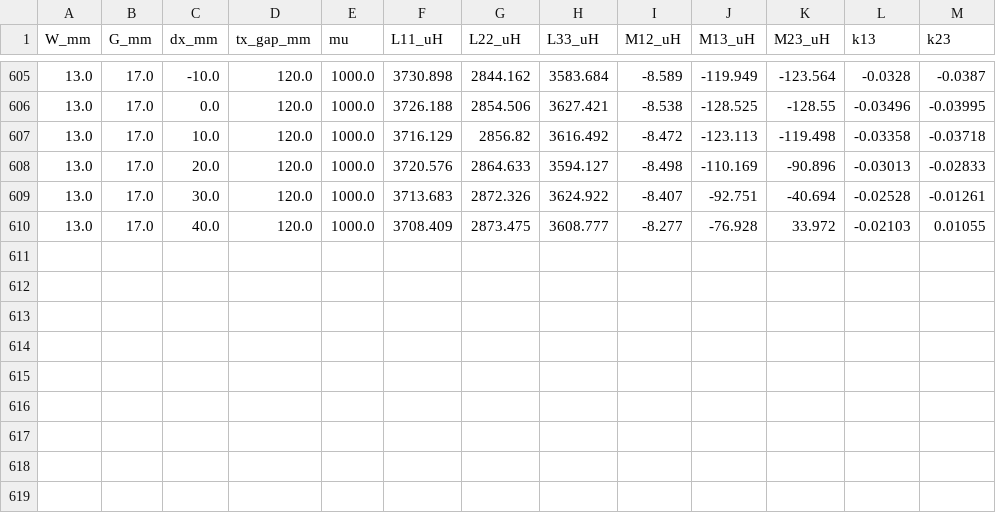
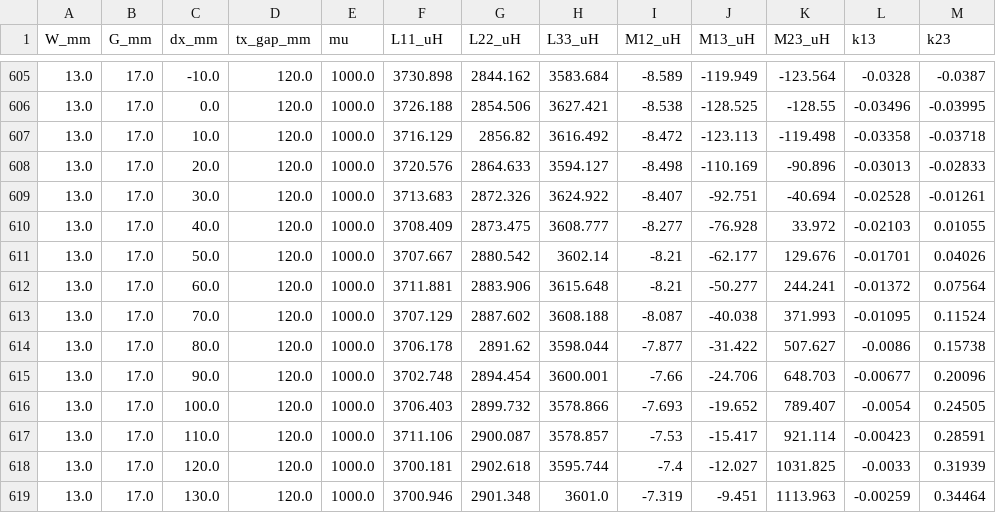
Before and after one commit to sangdoud/wpt-coil-sim, a CSV file: sweep_all_unit30.csv, drawn as a sheet; only a part is shown, gaps mark what is left out.

Commit message:
每小时数据备份

```diff
--- a/sweep_all_unit30.csv
+++ b/sweep_all_unit30.csv
@@ -610 +610,10 @@ W_mm,G_mm,dx_mm,tx_gap_mm,mu,L11_uH,L22_uH,L33_uH,M12_uH,M13_uH,M23_uH,k13,k23
 13.0,17.0,40.0,120.0,1000.0,3708.409,2873.475,3608.777,-8.277,-76.928,33.972,-0.02103,0.01055
+13.0,17.0,50.0,120.0,1000.0,3707.667,2880.542,3602.14,-8.21,-62.177,129.676,-0.01701,0.04026
+13.0,17.0,60.0,120.0,1000.0,3711.881,2883.906,3615.648,-8.21,-50.277,244.241,-0.01372,0.07564
+13.0,17.0,70.0,120.0,1000.0,3707.129,2887.602,3608.188,-8.087,-40.038,371.993,-0.01095,0.11524
+13.0,17.0,80.0,120.0,1000.0,3706.178,2891.62,3598.044,-7.877,-31.422,507.627,-0.0086,0.15738
+13.0,17.0,90.0,120.0,1000.0,3702.748,2894.454,3600.001,-7.66,-24.706,648.703,-0.00677,0.20096
+13.0,17.0,100.0,120.0,1000.0,3706.403,2899.732,3578.866,-7.693,-19.652,789.407,-0.0054,0.24505
+13.0,17.0,110.0,120.0,1000.0,3711.106,2900.087,3578.857,-7.53,-15.417,921.114,-0.00423,0.28591
+13.0,17.0,120.0,120.0,1000.0,3700.181,2902.618,3595.744,-7.4,-12.027,1031.825,-0.0033,0.31939
+13.0,17.0,130.0,120.0,1000.0,3700.946,2901.348,3601.0,-7.319,-9.451,1113.963,-0.00259,0.34464
```
